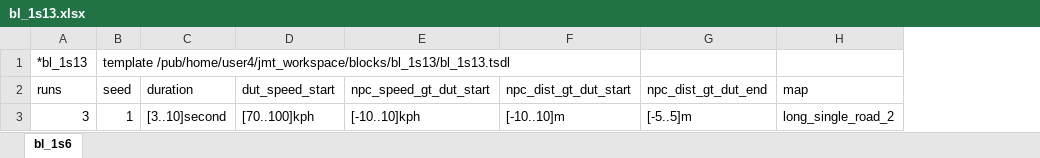
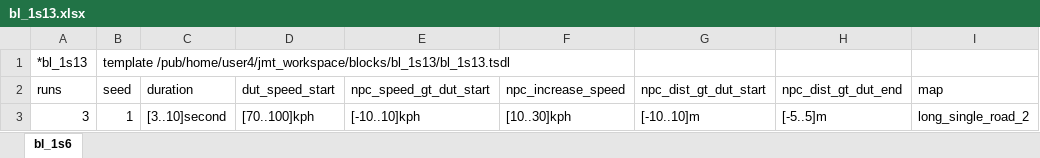
Before and after one commit to AkbasLab/AV-Atomic-Blocks-IV-2021, an Excel workbook: blocks/bl_1s13/bl_1s13.xlsx, sheet bl_1s6, drawn as a sheet; only a part is shown; values as stored, in another font and other column widths than the file's, no borders; the diff names each change by its address in the sheet, - before the commit and + after, or states it on an @@ line.

```diff
--- a/blocks/bl_1s13/bl_1s13.xlsx (sheet bl_1s6)
+++ b/blocks/bl_1s13/bl_1s13.xlsx (sheet bl_1s6)
+column F (npc_increase_speed), row 3: [10..30]kph
```
Also changed, not shown: 2 other files.
